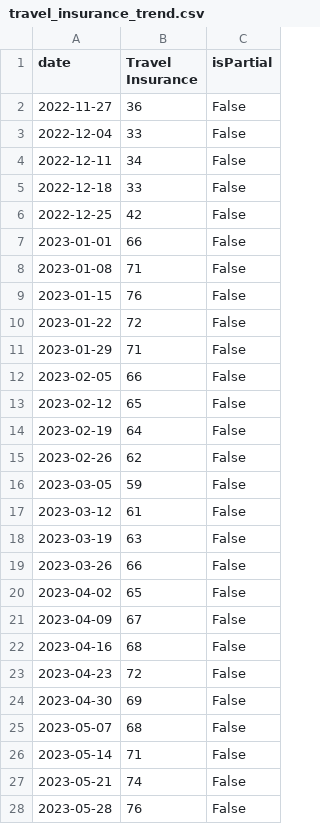
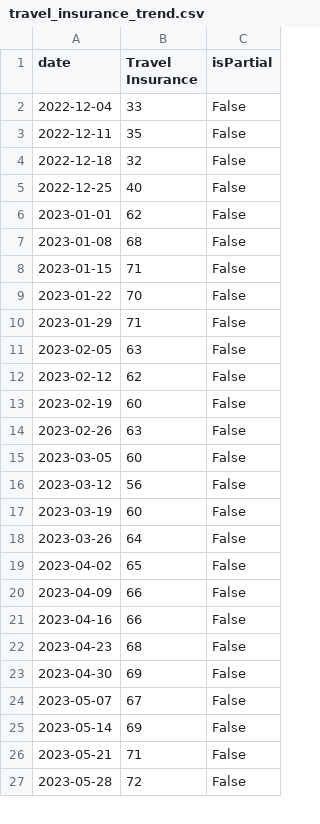
Before and after one commit to JakeOsmond/google-trends-scheduler, a CSV file: docs/travel_insurance_trend.csv, drawn as a sheet; only a part is shown; the diff covers the shown part only.

```diff
--- a/docs/travel_insurance_trend.csv
+++ b/docs/travel_insurance_trend.csv
@@ -1,28 +1,27 @@
 date,Travel Insurance,isPartial
-2022-11-27,36,False
 2022-12-04,33,False
-2022-12-11,34,False
-2022-12-18,33,False
-2022-12-25,42,False
-2023-01-01,66,False
-2023-01-08,71,False
-2023-01-15,76,False
-2023-01-22,72,False
+2022-12-11,35,False
+2022-12-18,32,False
+2022-12-25,40,False
+2023-01-01,62,False
+2023-01-08,68,False
+2023-01-15,71,False
+2023-01-22,70,False
 2023-01-29,71,False
-2023-02-05,66,False
-2023-02-12,65,False
-2023-02-19,64,False
-2023-02-26,62,False
-2023-03-05,59,False
-2023-03-12,61,False
-2023-03-19,63,False
-2023-03-26,66,False
+2023-02-05,63,False
+2023-02-12,62,False
+2023-02-19,60,False
+2023-02-26,63,False
+2023-03-05,60,False
+2023-03-12,56,False
+2023-03-19,60,False
+2023-03-26,64,False
 2023-04-02,65,False
-2023-04-09,67,False
-2023-04-16,68,False
-2023-04-23,72,False
+2023-04-09,66,False
+2023-04-16,66,False
+2023-04-23,68,False
 2023-04-30,69,False
-2023-05-07,68,False
-2023-05-14,71,False
-2023-05-21,74,False
-2023-05-28,76,False
+2023-05-07,67,False
+2023-05-14,69,False
+2023-05-21,71,False
+2023-05-28,72,False
```
Also changed, not shown: 1 added row and 112 edited cells elsewhere in this file.
